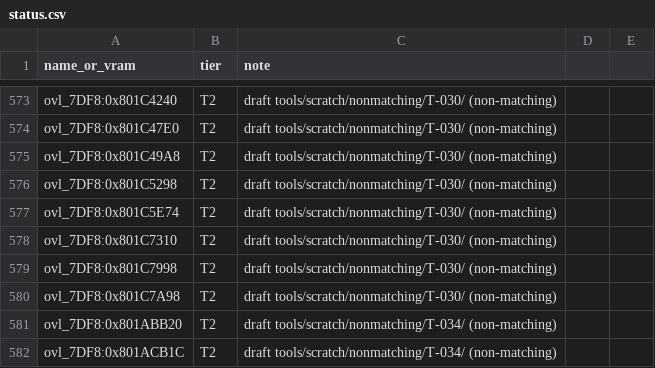
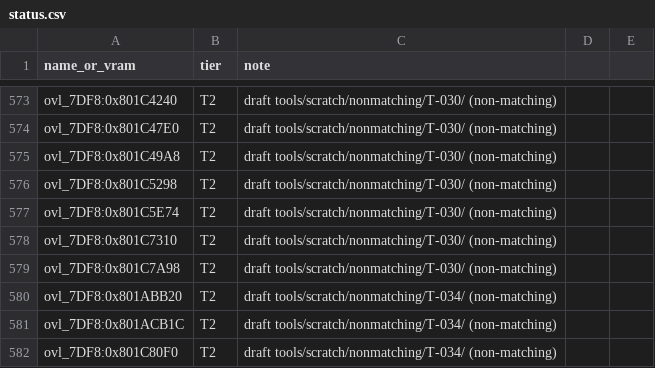
Before and after one commit to RodrigoTR04/killer-instinct-gold-n64, a CSV file: tools/progress/status.csv, drawn as a sheet; only a part is shown, gaps mark what is left out; the shorter side is filled out with more unchanged rows; the diff names each change by its address in the sheet, - before the commit and + after, or states it on an @@ line.

```diff
--- a/tools/progress/status.csv
+++ b/tools/progress/status.csv
-row 579: ovl_7DF8:0x801C7998 | T2 | draft tools/scratch/nonmatching/T-030/ (non-matching)
```
Also changed, not shown: docs/functions.csv, 11 other files.
